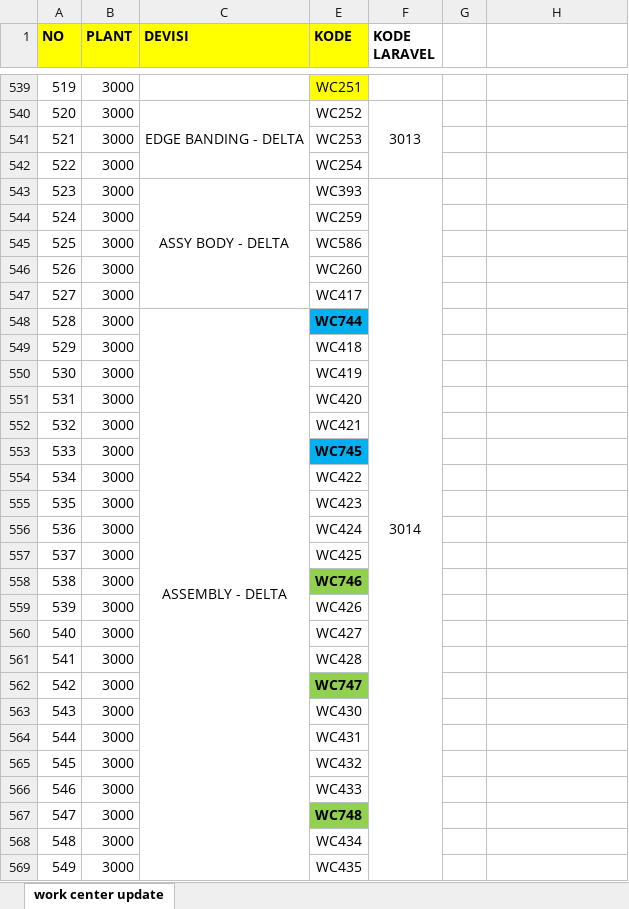
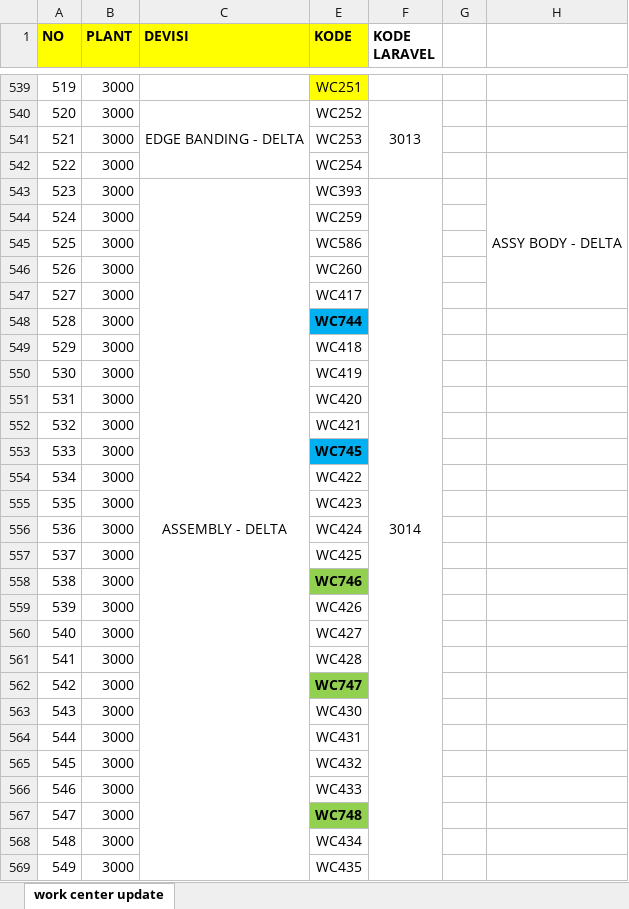
Before and after one commit to DewandraR/Monitoring-KPI, an Excel workbook: DEVISI.xlsx, sheet work center update, drawn as a sheet; only a part is shown, gaps mark what is left out; values as stored, in another font and other column widths than the file's, no borders; the diff covers the shown part only; the diff names each change by its address in the sheet, - before the commit and + after, or states it on an @@ line.

```diff
--- a/DEVISI.xlsx (sheet work center update)
+++ b/DEVISI.xlsx (sheet work center update)
-C543 (DEVISI): ASSY BODY - DELTA
+C543 (DEVISI): ASSEMBLY - DELTA
-C543:C547 merged
+C543:C576 merged
-H543: (empty)
+H543: ASSY BODY - DELTA
+H543:H547 merged
-C548 (DEVISI): ASSEMBLY - DELTA
+C548 (DEVISI): (empty)
-C548:C576 merged
```
Also changed, not shown: 5 edited cells elsewhere in this sheet, 2 other files.
